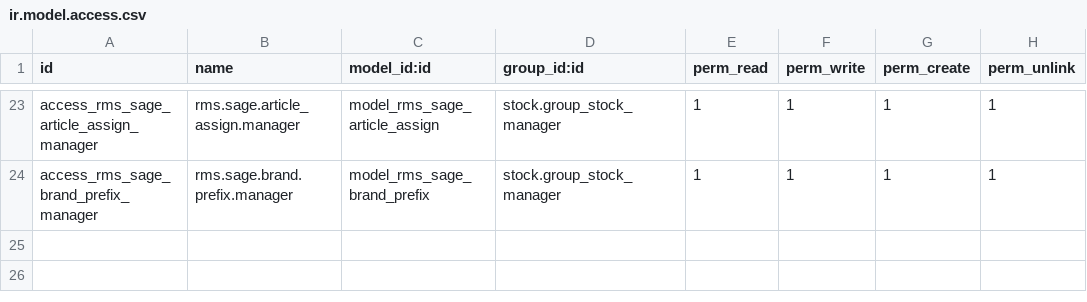
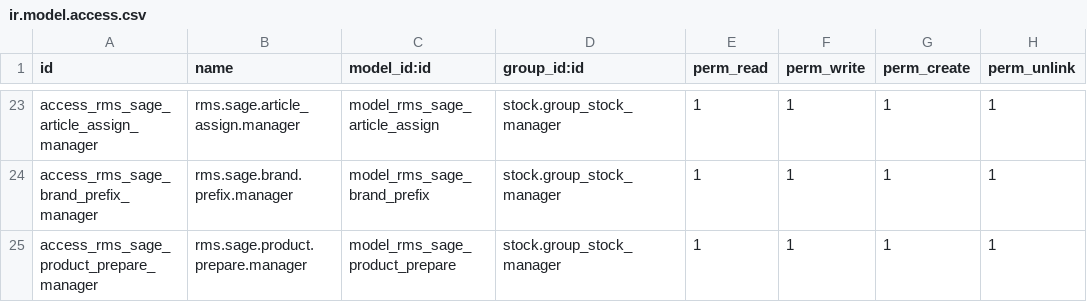
Before and after one commit to xtendoo-corporation/custom-rms, a CSV file: rms_stock_count_session/security/ir.model.access.csv, drawn as a sheet; only a part is shown, gaps mark what is left out; the diff names each change by its address in the sheet, - before the commit and + after, or states it on an @@ line.

```diff
--- a/rms_stock_count_session/security/ir.model.access.csv
+++ b/rms_stock_count_session/security/ir.model.access.csv
+row 25: access_rms_sage_product_prepare_manager | rms.sage.product.prepare.manager | model_rms_sage_product_prepare | stock.group_stock_manager | 1 | 1 | 1 | 1
```
Also changed, not shown: 6 other files.
